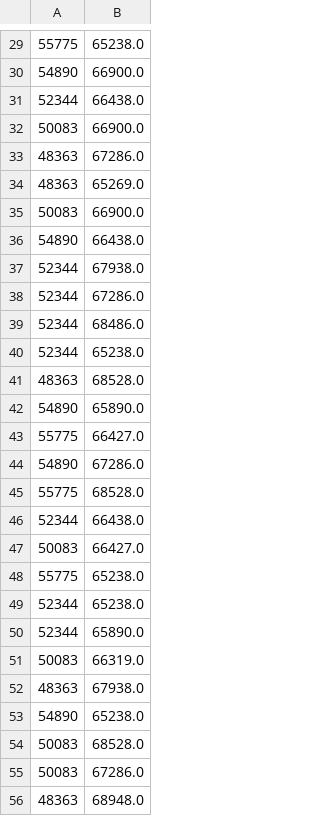
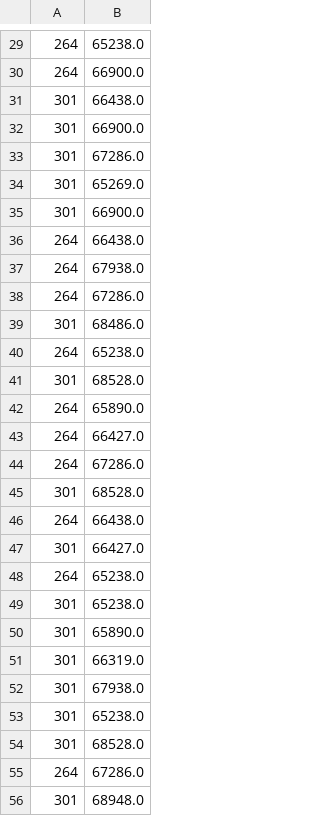
Before and after one commit to yabokar1/LearnedCardinalites, a CSV file: results/predictions_test_tpcds.csv, drawn as a sheet; only a part is shown, gaps mark what is left out; the diff covers the shown part only.

```diff
--- a/results/predictions_test_tpcds.csv
+++ b/results/predictions_test_tpcds.csv
@@ -29,28 +29,28 @@
-55775,65238.0
-54890,66900.0
-52344,66438.0
-50083,66900.0
-48363,67286.0
-48363,65269.0
-50083,66900.0
-54890,66438.0
-52344,67938.0
-52344,67286.0
-52344,68486.0
-52344,65238.0
-48363,68528.0
-54890,65890.0
-55775,66427.0
-54890,67286.0
-55775,68528.0
-52344,66438.0
-50083,66427.0
-55775,65238.0
-52344,65238.0
-52344,65890.0
-50083,66319.0
-48363,67938.0
-54890,65238.0
-50083,68528.0
-50083,67286.0
-48363,68948.0
+264,65238.0
+264,66900.0
+301,66438.0
+301,66900.0
+301,67286.0
+301,65269.0
+301,66900.0
+264,66438.0
+264,67938.0
+264,67286.0
+301,68486.0
+264,65238.0
+301,68528.0
+264,65890.0
+264,66427.0
+264,67286.0
+301,68528.0
+264,66438.0
+301,66427.0
+264,65238.0
+301,65238.0
+301,65890.0
+301,66319.0
+301,67938.0
+301,65238.0
+301,68528.0
+264,67286.0
+301,68948.0
```
Also changed, not shown: 28 edited cells elsewhere in this file, 12 other files.
